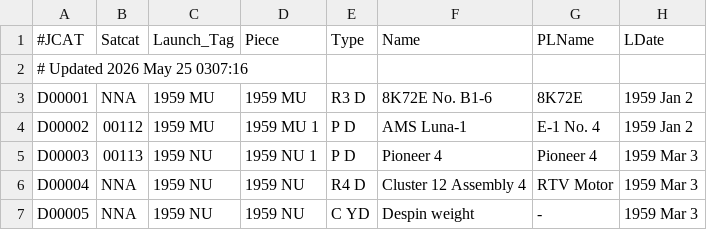
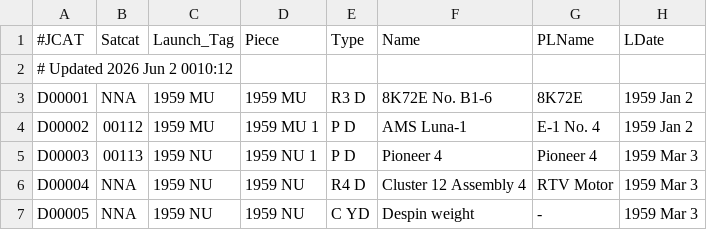
Before and after one commit to sizhewang25/jonathon-space-archive, a TSV file: data/deepcat.tsv, drawn as a sheet; only a part is shown; the diff names each change by its address in the sheet, - before the commit and + after, or states it on an @@ line.

```diff
--- a/data/deepcat.tsv
+++ b/data/deepcat.tsv
-A2 (#JCAT): # Updated 2026 May 25 0307:16
+A2 (#JCAT): # Updated 2026 Jun 2 0010:12
```
Also changed, not shown: data/ftocat.tsv, data/geotab.tsv, 5 other files.
